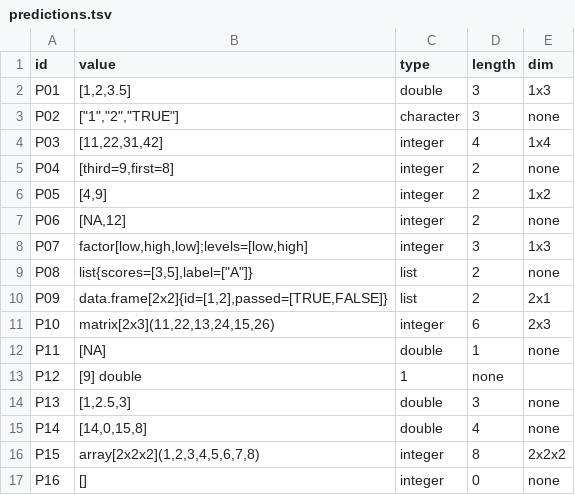
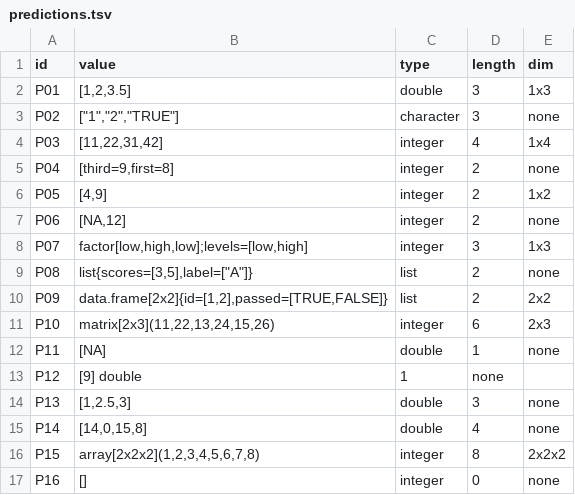
Before and after one commit to jtmedalla/cmsc-124-ps2-starter, a TSV file: predictions.tsv, drawn as a sheet.

Commit message:
fix: correct P09 dimensions

```diff
--- a/predictions.tsv
+++ b/predictions.tsv
@@ -9,3 +9,3 @@ P07	factor[low,high,low];levels=[low,high]	integer	3	1x3
 P08	list{scores=[3,5],label=["A"]}	list	2	none
-P09	data.frame[2x2]{id=[1,2],passed=[TRUE,FALSE]}	list	2	2x1
+P09	data.frame[2x2]{id=[1,2],passed=[TRUE,FALSE]}	list	2	2x2
 P10	matrix[2x3](11,22,13,24,15,26)	integer	6	2x3
```
